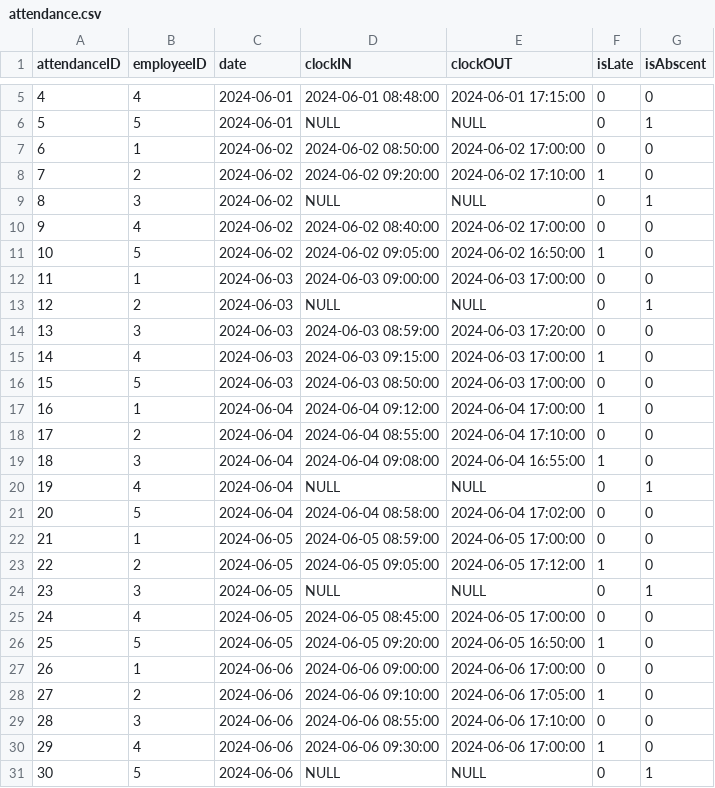
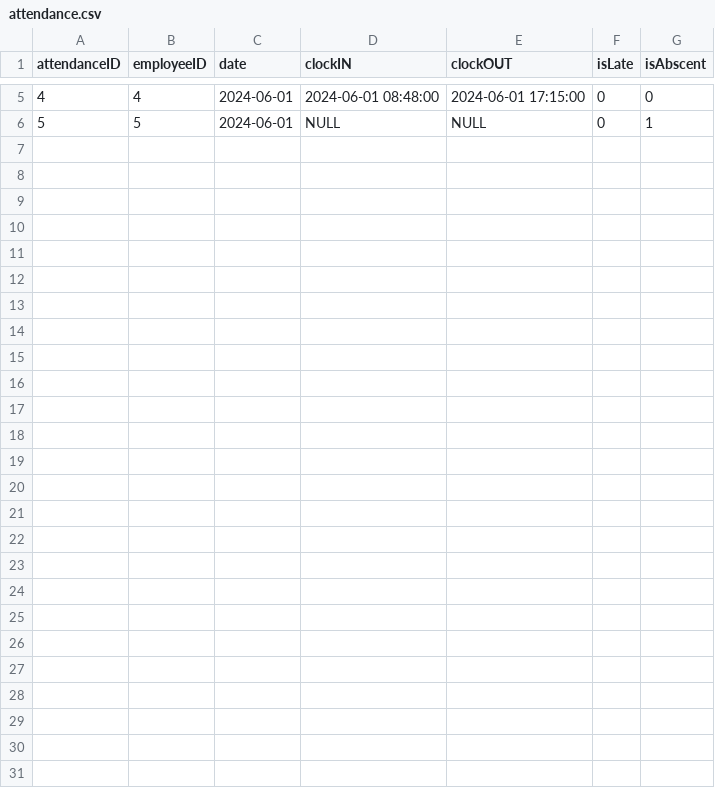
Before and after one commit to Tharunopi/Data-Warehouse-Training, a CSV file: CapStone Project/Employee Attendance and Productivity Tracker/Week-2/Datasets/attendance.csv, drawn as a sheet; only a part is shown, gaps mark what is left out; the diff names each change by its address in the sheet, - before the commit and + after, or states it on an @@ line.

Commit message:
reverted datasets to its original and duplicate files deleted

```diff
--- a/CapStone Project/Employee Attendance and Productivity Tracker/Week-2/Datasets/attendance.csv
+++ b/CapStone Project/Employee Attendance and Productivity Tracker/Week-2/Datasets/attendance.csv
-row 7: 6 | 1 | 2024-06-02 | 2024-06-02 08:50:00 | 2024-06-02 17:00:00 | 0 | 0
-row 8: 7 | 2 | 2024-06-02 | 2024-06-02 09:20:00 | 2024-06-02 17:10:00 | 1 | 0
-row 9: 8 | 3 | 2024-06-02 | NULL | NULL | 0 | 1
-row 10: 9 | 4 | 2024-06-02 | 2024-06-02 08:40:00 | 2024-06-02 17:00:00 | 0 | 0
-row 11: 10 | 5 | 2024-06-02 | 2024-06-02 09:05:00 | 2024-06-02 16:50:00 | 1 | 0
-row 12: 11 | 1 | 2024-06-03 | 2024-06-03 09:00:00 | 2024-06-03 17:00:00 | 0 | 0
-row 13: 12 | 2 | 2024-06-03 | NULL | NULL | 0 | 1
-row 14: 13 | 3 | 2024-06-03 | 2024-06-03 08:59:00 | 2024-06-03 17:20:00 | 0 | 0
-row 15: 14 | 4 | 2024-06-03 | 2024-06-03 09:15:00 | 2024-06-03 17:00:00 | 1 | 0
-row 16: 15 | 5 | 2024-06-03 | 2024-06-03 08:50:00 | 2024-06-03 17:00:00 | 0 | 0
-row 17: 16 | 1 | 2024-06-04 | 2024-06-04 09:12:00 | 2024-06-04 17:00:00 | 1 | 0
-row 18: 17 | 2 | 2024-06-04 | 2024-06-04 08:55:00 | 2024-06-04 17:10:00 | 0 | 0
-row 19: 18 | 3 | 2024-06-04 | 2024-06-04 09:08:00 | 2024-06-04 16:55:00 | 1 | 0
-row 20: 19 | 4 | 2024-06-04 | NULL | NULL | 0 | 1
-row 21: 20 | 5 | 2024-06-04 | 2024-06-04 08:58:00 | 2024-06-04 17:02:00 | 0 | 0
-row 22: 21 | 1 | 2024-06-05 | 2024-06-05 08:59:00 | 2024-06-05 17:00:00 | 0 | 0
-row 23: 22 | 2 | 2024-06-05 | 2024-06-05 09:05:00 | 2024-06-05 17:12:00 | 1 | 0
-row 24: 23 | 3 | 2024-06-05 | NULL | NULL | 0 | 1
-row 25: 24 | 4 | 2024-06-05 | 2024-06-05 08:45:00 | 2024-06-05 17:00:00 | 0 | 0
-row 26: 25 | 5 | 2024-06-05 | 2024-06-05 09:20:00 | 2024-06-05 16:50:00 | 1 | 0
-row 27: 26 | 1 | 2024-06-06 | 2024-06-06 09:00:00 | 2024-06-06 17:00:00 | 0 | 0
-row 28: 27 | 2 | 2024-06-06 | 2024-06-06 09:10:00 | 2024-06-06 17:05:00 | 1 | 0
-row 29: 28 | 3 | 2024-06-06 | 2024-06-06 08:55:00 | 2024-06-06 17:10:00 | 0 | 0
-row 30: 29 | 4 | 2024-06-06 | 2024-06-06 09:30:00 | 2024-06-06 17:00:00 | 1 | 0
-row 31: 30 | 5 | 2024-06-06 | NULL | NULL | 0 | 1
```
Also changed, not shown: CapStone Project/Employee Attendance and Productivity Tracker/Week-2/Datasets/tasks.csv, CapStone Project/Retail Sales Performance Dashboard/Week-2/Datasets/employees.csv, 4 other files.
